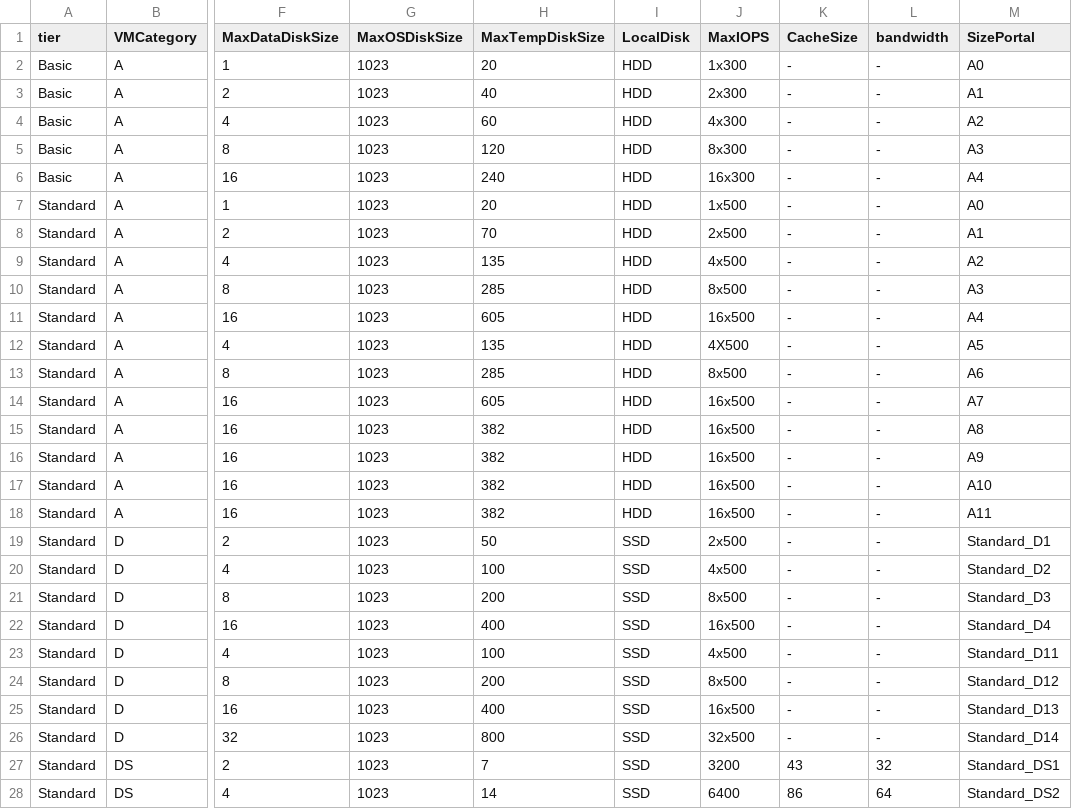
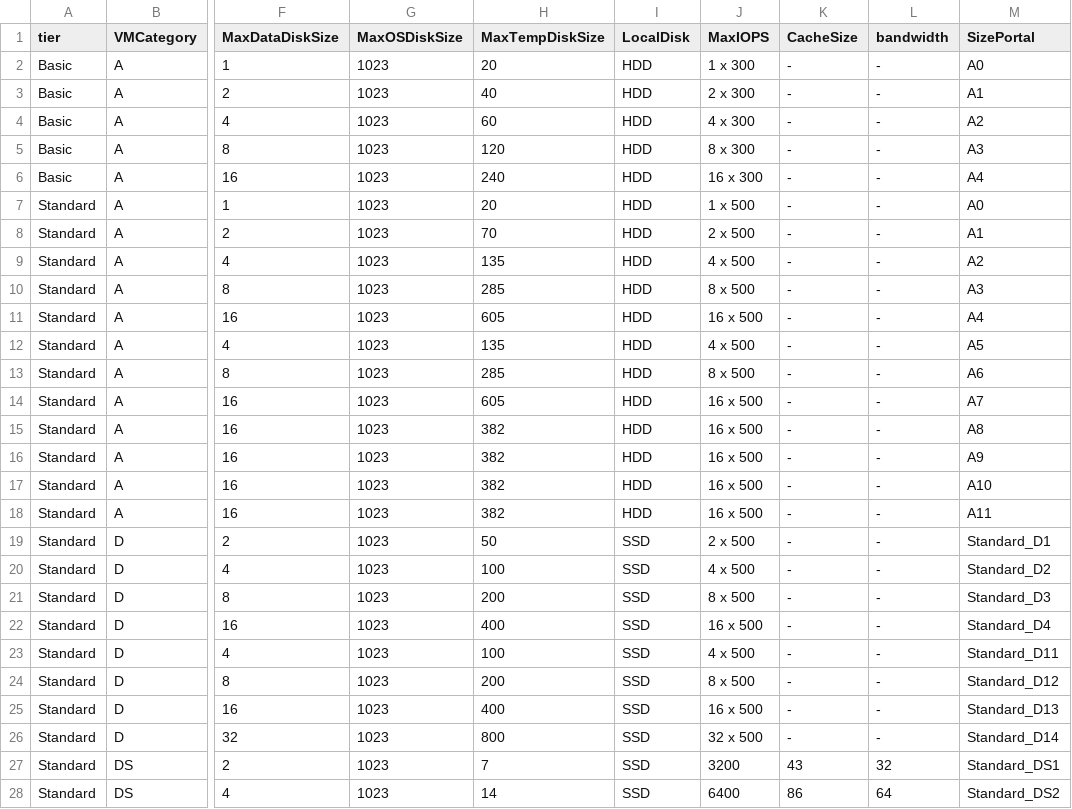
Before and after one commit to ryoogata/getAzureinfo, a CSV file: vmlist.csv, drawn as a sheet; only a part is shown, gaps mark what is left out; the diff names each change by its address in the sheet, - before the commit and + after, or states it on an @@ line.

Commit message:
getVMinfo.R の修正に伴う再生成

```diff
--- a/vmlist.csv
+++ b/vmlist.csv
-J2 (MaxIOPS): 1x300
+J2 (MaxIOPS): 1 x 300
-J3 (MaxIOPS): 2x300
+J3 (MaxIOPS): 2 x 300
-J4 (MaxIOPS): 4x300
+J4 (MaxIOPS): 4 x 300
-J5 (MaxIOPS): 8x300
+J5 (MaxIOPS): 8 x 300
-J6 (MaxIOPS): 16x300
+J6 (MaxIOPS): 16 x 300
-J7 (MaxIOPS): 1x500
+J7 (MaxIOPS): 1 x 500
-J8 (MaxIOPS): 2x500
+J8 (MaxIOPS): 2 x 500
-J9 (MaxIOPS): 4x500
+J9 (MaxIOPS): 4 x 500
-J10 (MaxIOPS): 8x500
+J10 (MaxIOPS): 8 x 500
-J11 (MaxIOPS): 16x500
+J11 (MaxIOPS): 16 x 500
-J12 (MaxIOPS): 4X500
+J12 (MaxIOPS): 4 x 500
-J13 (MaxIOPS): 8x500
+J13 (MaxIOPS): 8 x 500
-J14:J18 (MaxIOPS): 16x500
+J14:J18 (MaxIOPS): 16 x 500
-J19 (MaxIOPS): 2x500
+J19 (MaxIOPS): 2 x 500
-J20 (MaxIOPS): 4x500
+J20 (MaxIOPS): 4 x 500
-J21 (MaxIOPS): 8x500
+J21 (MaxIOPS): 8 x 500
-J22 (MaxIOPS): 16x500
+J22 (MaxIOPS): 16 x 500
-J23 (MaxIOPS): 4x500
+J23 (MaxIOPS): 4 x 500
-J24 (MaxIOPS): 8x500
+J24 (MaxIOPS): 8 x 500
-J25 (MaxIOPS): 16x500
+J25 (MaxIOPS): 16 x 500
-J26 (MaxIOPS): 32x500
+J26 (MaxIOPS): 32 x 500
```
